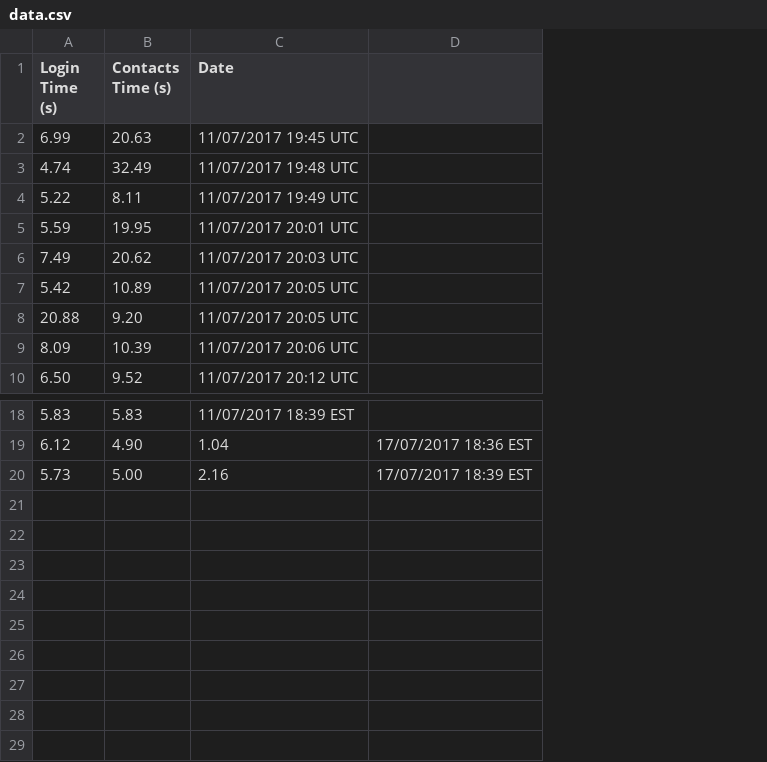
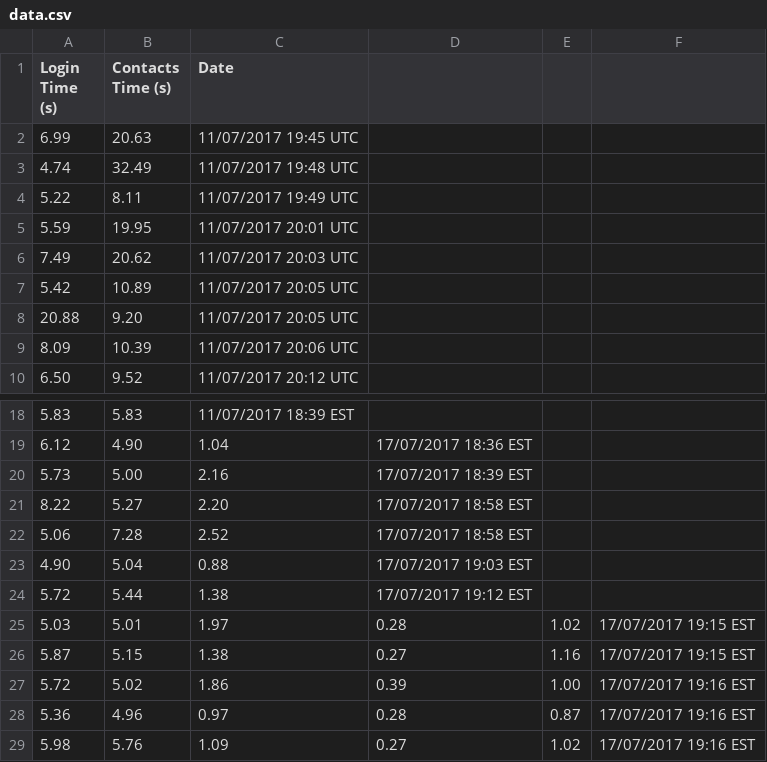
Before and after one commit to VictorWangwz/Selenium-Crawl-Practice, a CSV file: data.csv, drawn as a sheet; only a part is shown, gaps mark what is left out; the diff names each change by its address in the sheet, - before the commit and + after, or states it on an @@ line.

```diff
--- a/data.csv
+++ b/data.csv
+column E, empty
+column F, empty
+row 21: 8.22 | 5.27 | 2.20 | 17/07/2017 18:58 EST
+row 22: 5.06 | 7.28 | 2.52 | 17/07/2017 18:58 EST
+row 23: 4.90 | 5.04 | 0.88 | 17/07/2017 19:03 EST
+row 24: 5.72 | 5.44 | 1.38 | 17/07/2017 19:12 EST
+row 25: 5.03 | 5.01 | 1.97 | 0.28 | 1.02 | 17/07/2017 19:15 EST
+row 26: 5.87 | 5.15 | 1.38 | 0.27 | 1.16 | 17/07/2017 19:15 EST
+row 27: 5.72 | 5.02 | 1.86 | 0.39 | 1.00 | 17/07/2017 19:16 EST
+row 28: 5.36 | 4.96 | 0.97 | 0.28 | 0.87 | 17/07/2017 19:16 EST
+row 29: 5.98 | 5.76 | 1.09 | 0.27 | 1.02 | 17/07/2017 19:16 EST
```
Also changed, not shown: 1 other file.
